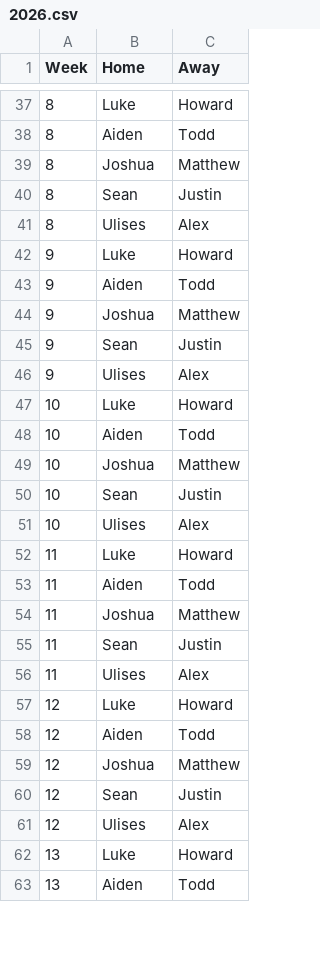
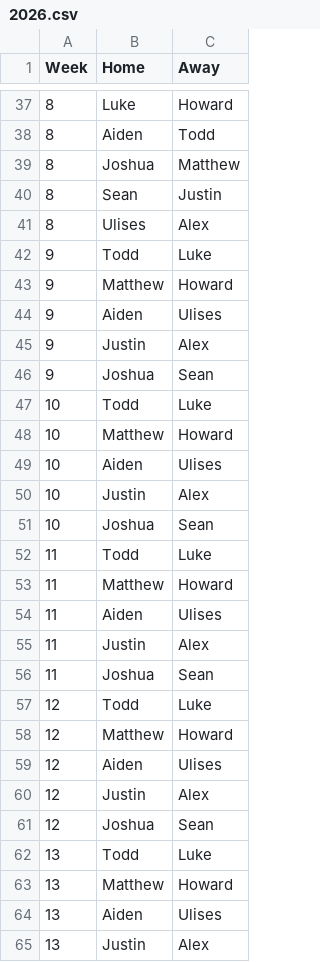
Before and after one commit to lukecharlier-bsu/fantasy-group, a CSV file: output/1579300904-schedule/2026.csv, drawn as a sheet; only a part is shown, gaps mark what is left out; the diff covers the shown part only.

```diff
--- a/output/1579300904-schedule/2026.csv
+++ b/output/1579300904-schedule/2026.csv
@@ -41,23 +41,25 @@ Week,Home,Away
 8,Ulises,Alex
-9,Luke,Howard
-9,Aiden,Todd
-9,Joshua,Matthew
-9,Sean,Justin
-9,Ulises,Alex
-10,Luke,Howard
-10,Aiden,Todd
-10,Joshua,Matthew
-10,Sean,Justin
-10,Ulises,Alex
-11,Luke,Howard
-11,Aiden,Todd
-11,Joshua,Matthew
-11,Sean,Justin
-11,Ulises,Alex
-12,Luke,Howard
-12,Aiden,Todd
-12,Joshua,Matthew
-12,Sean,Justin
-12,Ulises,Alex
-13,Luke,Howard
-13,Aiden,Todd
+9,Todd,Luke
+9,Matthew,Howard
+9,Aiden,Ulises
+9,Justin,Alex
+9,Joshua,Sean
+10,Todd,Luke
+10,Matthew,Howard
+10,Aiden,Ulises
+10,Justin,Alex
+10,Joshua,Sean
+11,Todd,Luke
+11,Matthew,Howard
+11,Aiden,Ulises
+11,Justin,Alex
+11,Joshua,Sean
+12,Todd,Luke
+12,Matthew,Howard
+12,Aiden,Ulises
+12,Justin,Alex
+12,Joshua,Sean
+13,Todd,Luke
+13,Matthew,Howard
+13,Aiden,Ulises
+13,Justin,Alex
```
Also changed, not shown: 4 added rows, 6 removed rows and 7 edited cells elsewhere in this file, output/1579300904-history-standings/2026.csv, output/1579300904-projections/2026.csv, 5 other files.
